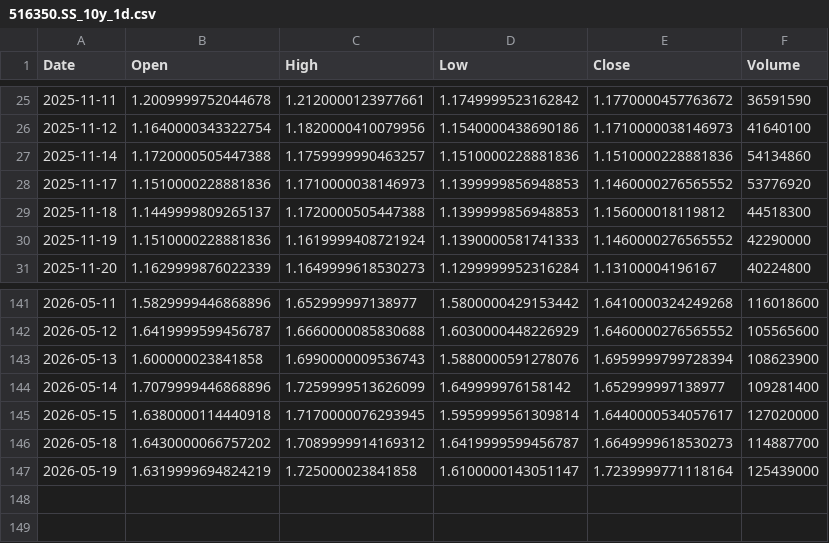
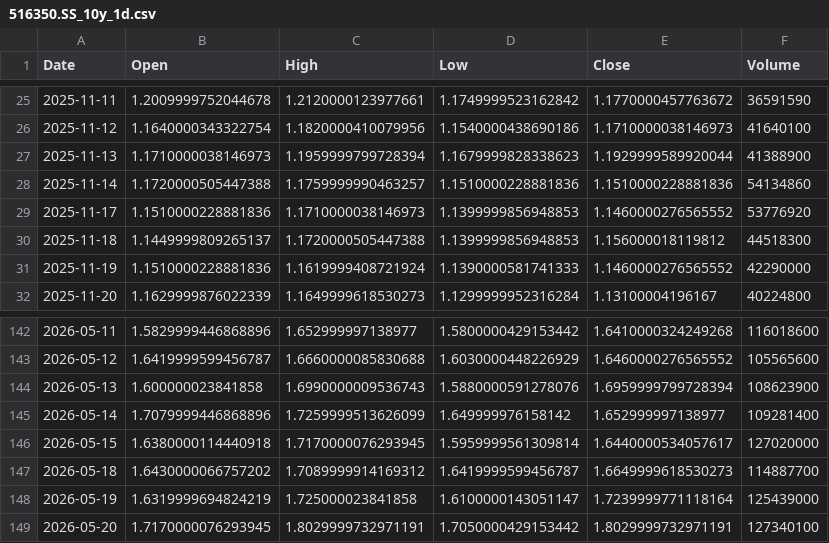
Before and after one commit to cnhjp/quant-trading-system, a CSV file: data/516350.SS_10y_1d.csv, drawn as a sheet; only a part is shown, gaps mark what is left out.

```diff
--- a/data/516350.SS_10y_1d.csv
+++ b/data/516350.SS_10y_1d.csv
@@ -26,2 +26,3 @@ Date,Open,High,Low,Close,Volume
 2025-11-12,1.1640000343322754,1.1820000410079956,1.1540000438690186,1.1710000038146973,41640100
+2025-11-13,1.1710000038146973,1.1959999799728394,1.1679999828338623,1.1929999589920044,41388900
 2025-11-14,1.1720000505447388,1.1759999990463257,1.1510000228881836,1.1510000228881836,54134860
@@ -147 +148,2 @@ Date,Open,High,Low,Close,Volume
 2026-05-19,1.6319999694824219,1.725000023841858,1.6100000143051147,1.7239999771118164,125439000
+2026-05-20,1.7170000076293945,1.8029999732971191,1.7050000429153442,1.8029999732971191,127340100
```
Also changed, not shown: data/3033.HK_10y_1d.csv, data/510300.SS_10y_1d.csv, 3 other files.
